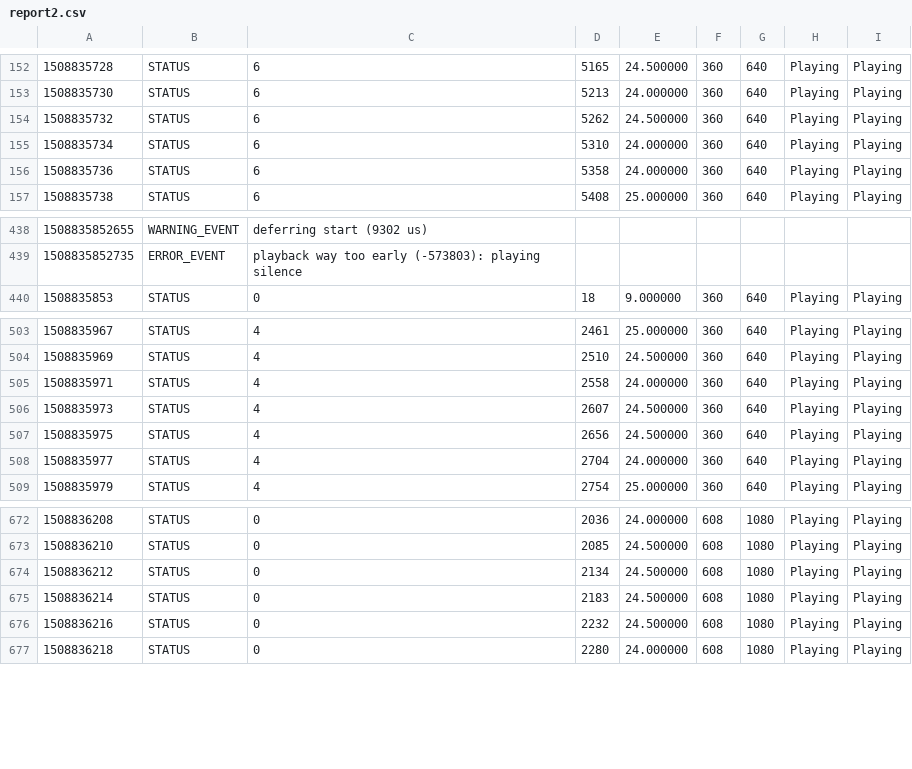
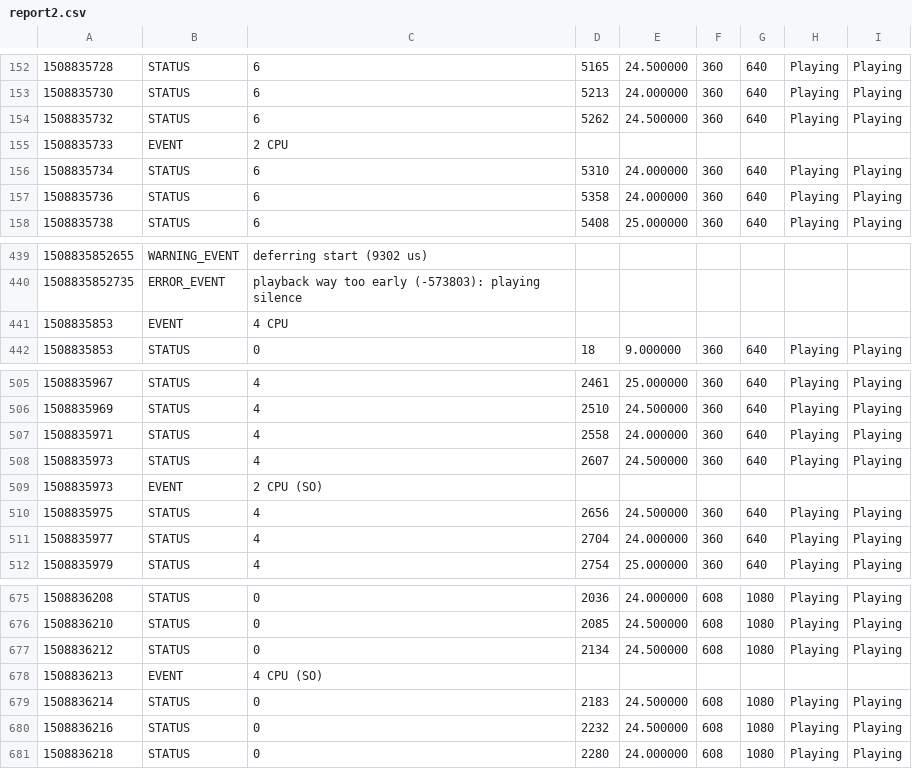
Before and after one commit to acloudiator/vlc_quality_meter, a CSV file: report2.csv, drawn as a sheet; only a part is shown, gaps mark what is left out; the diff names each change by its address in the sheet, - before the commit and + after, or states it on an @@ line.

```diff
--- a/report2.csv
+++ b/report2.csv
+row 155: 1508835733 | EVENT | 2 CPU
+row 441: 1508835853 | EVENT | 4 CPU
+row 509: 1508835973 | EVENT | 2 CPU (SO)
+row 678: 1508836213 | EVENT | 4 CPU (SO)
```
Also changed, not shown: dati/nosdo/bandwidth.csv, dati/nosdo/report.csv, 3 other files.
